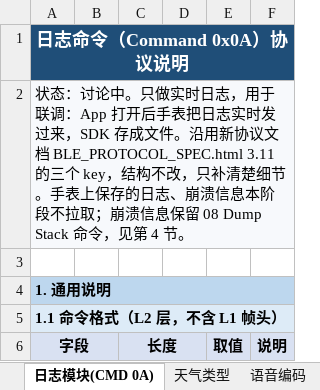
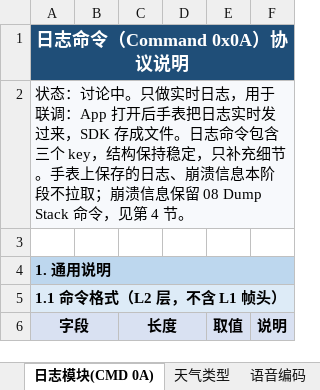
Before and after one commit to realmcu/HoneyProtocol, an Excel workbook: docs/assets/protocol/cavo-realtek-watch-protocol.xlsx, sheet 日志模块(CMD 0A), drawn as a sheet; only a part is shown; values as stored, in another font and other column widths than the file's, no borders; the diff names each change by its address in the sheet, - before the commit and + after, or states it on an @@ line.

Commit message:
docs: remove legacy protocol comparisons

```diff
--- a/docs/assets/protocol/cavo-realtek-watch-protocol.xlsx (sheet 日志模块(CMD 0A))
+++ b/docs/assets/protocol/cavo-realtek-watch-protocol.xlsx (sheet 日志模块(CMD 0A))
-A2 (字段): …成文件。沿用新协议文档 BLE_PROTOCOL_SPEC.html 3.11 的三个 key，结构不改，只补清楚细节。手…
+A2 (字段): …成文件。日志命令包含三个 key，结构保持稳定，只补充细节。手…
```
Also changed, not shown: sheet 绑定模块(CMD 03), sheet 音频模块(CMD 13), sheet 模拟模块(CMD 12), sheet 通知模块(CMD 04), sheet 点测模块(CMD 11), sheet 数据模块(CMD 05), 1 more sheet, 13 other files.
